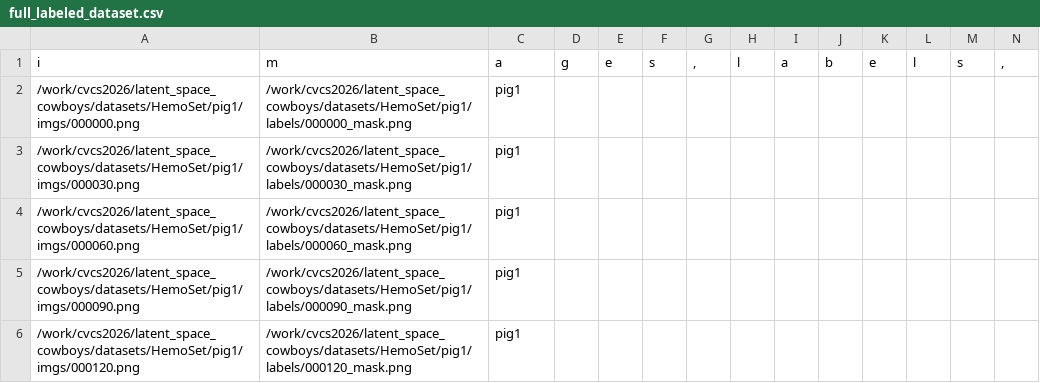
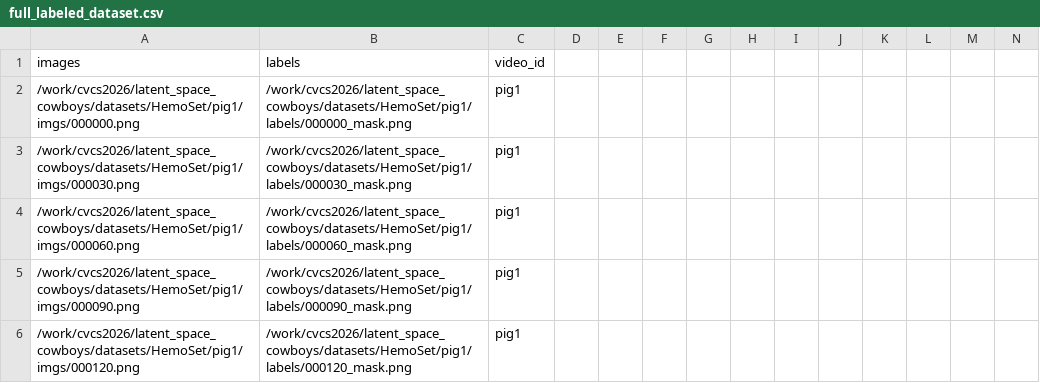
Before and after one commit to fmarzo/lsc_blood_segmentation, a CSV file: lab/splits/full_labeled_dataset.csv, drawn as a sheet; only a part is shown; removed rows and columns are numbered as before the commit, all else as after; rows hold the shown columns only; the diff names each change by its address in the sheet, - before the commit and + after, or states it on an @@ line.

Commit message:
feat: introduced dataset class for pretrained ResNet

```diff
--- a/lab/splits/full_labeled_dataset.csv
+++ b/lab/splits/full_labeled_dataset.csv
-row 1: i | m | a | g | e | s | , | l | a | b | e | l | s | ,
+row 1: images | labels | video_id
```
Also changed, not shown: 3 other files.
